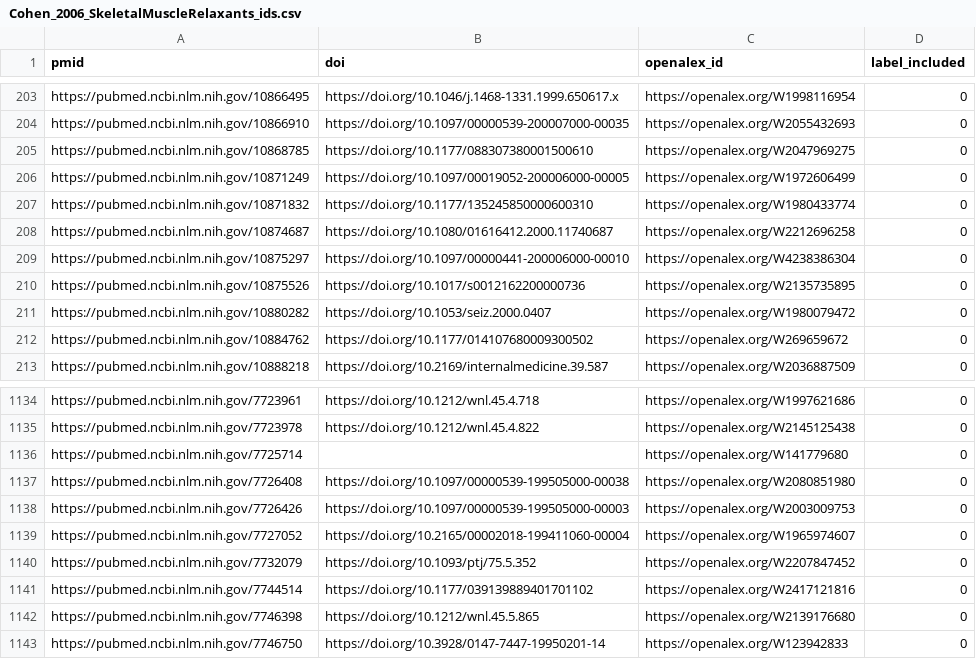
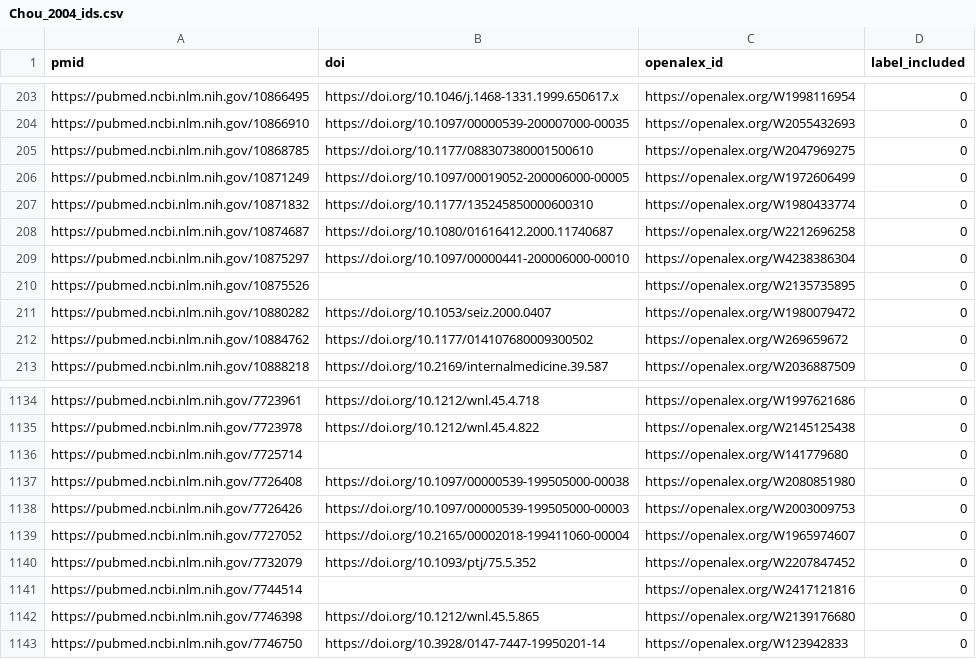
Before and after one commit to asreview/synergy-dataset, a CSV file: datasets/Cohen_2006/Chou_2004_ids.csv (was datasets/Cohen_2006/Cohen_2006_SkeletalMuscleRelaxants_ids.csv), drawn as a sheet; only a part is shown, gaps mark what is left out.

Commit message:
Rename Cohen datasets

```diff
--- a/datasets/Cohen_2006/Cohen_2006_SkeletalMuscleRelaxants_ids.csv
+++ b/datasets/Cohen_2006/Chou_2004_ids.csv
@@ -209,3 +209,3 @@ https://pubmed.ncbi.nlm.nih.gov/10874687,https://doi.org/10.1080/01616412.2000.1
 https://pubmed.ncbi.nlm.nih.gov/10875297,https://doi.org/10.1097/00000441-200006000-00010,https://openalex.org/W4238386304,0
-https://pubmed.ncbi.nlm.nih.gov/10875526,https://doi.org/10.1017/s0012162200000736,https://openalex.org/W2135735895,0
+https://pubmed.ncbi.nlm.nih.gov/10875526,,https://openalex.org/W2135735895,0
 https://pubmed.ncbi.nlm.nih.gov/10880282,https://doi.org/10.1053/seiz.2000.0407,https://openalex.org/W1980079472,0
@@ -1140,3 +1140,3 @@ https://pubmed.ncbi.nlm.nih.gov/7727052,https://doi.org/10.2165/00002018-1994110
 https://pubmed.ncbi.nlm.nih.gov/7732079,https://doi.org/10.1093/ptj/75.5.352,https://openalex.org/W2207847452,0
-https://pubmed.ncbi.nlm.nih.gov/7744514,https://doi.org/10.1177/039139889401701102,https://openalex.org/W2417121816,0
+https://pubmed.ncbi.nlm.nih.gov/7744514,,https://openalex.org/W2417121816,0
 https://pubmed.ncbi.nlm.nih.gov/7746398,https://doi.org/10.1212/wnl.45.5.865,https://openalex.org/W2139176680,0
```
Also changed, not shown: 7 other files.
